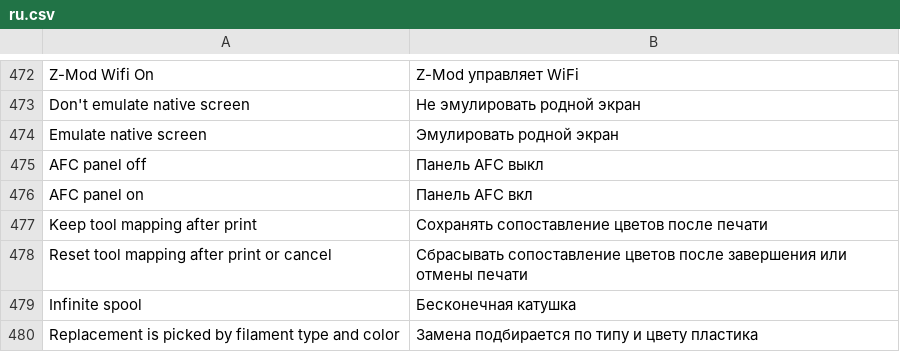
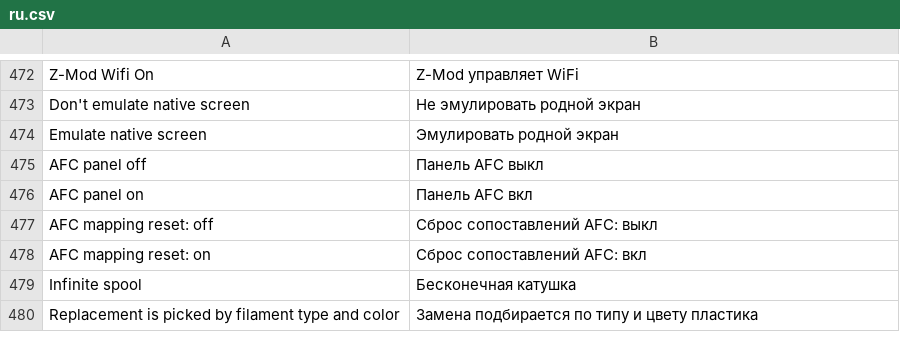
Before and after one commit to ghzserg/base, a CSV file: csv/ru.csv, drawn as a sheet; only a part is shown, gaps mark what is left out; removed rows and columns are numbered as before the commit, all else as after; the diff names each change by its address in the sheet, - before the commit and + after, or states it on an @@ line.

Commit message:
Сократить подписи сброса сопоставлений AFC

```diff
--- a/csv/ru.csv
+++ b/csv/ru.csv
-row 477: Keep tool mapping after print | Сохранять сопоставление цветов после печати
-row 478: Reset tool mapping after print or cancel | Сбрасывать сопоставление цветов после завершения или отмены печати
+row 477: AFC mapping reset: off | Сброс сопоставлений AFC: выкл
+row 478: AFC mapping reset: on | Сброс сопоставлений AFC: вкл
```
Also changed, not shown: csv/es.csv, csv/fr.csv, 10 other files.
